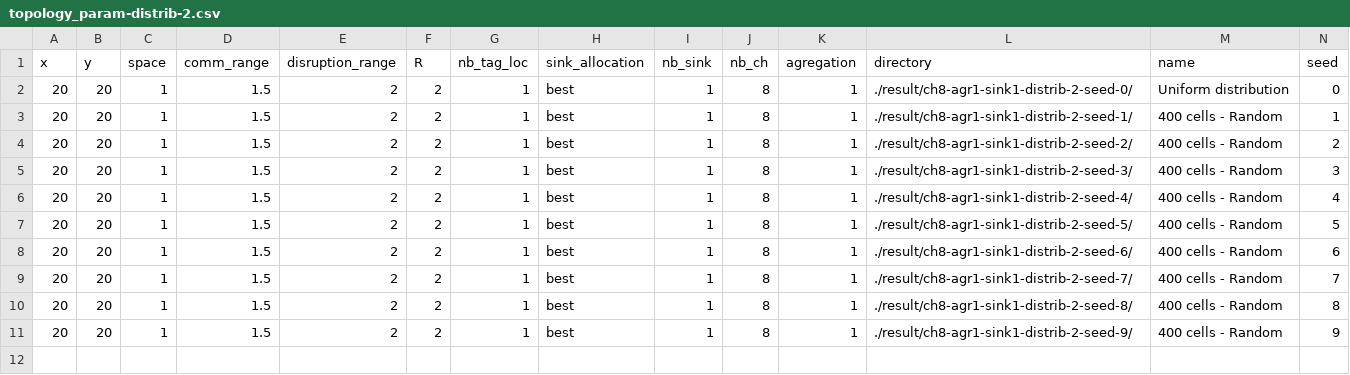
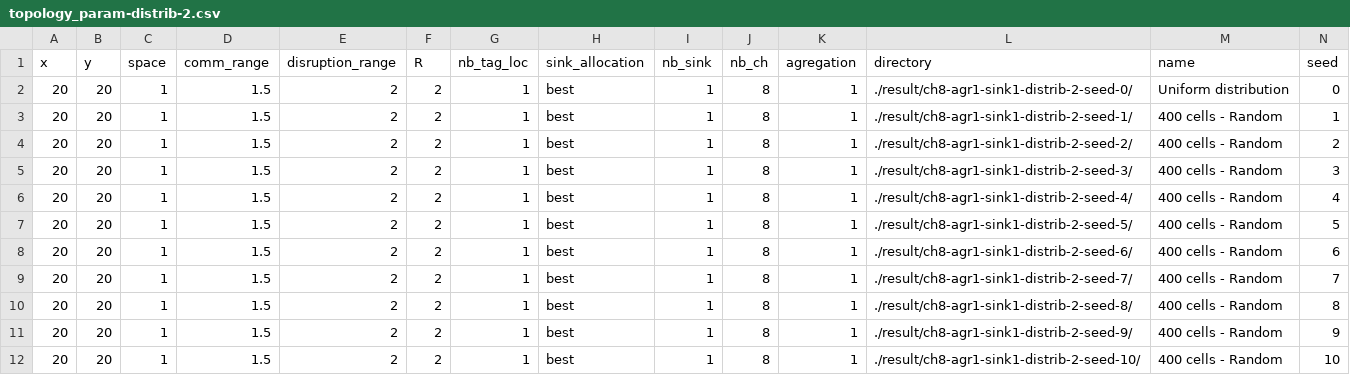
Before and after one commit to maxcharlier/2021-python-LSA, a CSV file: python/example/bunch/var_distrib/topology_param-distrib-2.csv, drawn as a sheet.

```diff
--- a/python/example/bunch/var_distrib/topology_param-distrib-2.csv
+++ b/python/example/bunch/var_distrib/topology_param-distrib-2.csv
@@ -11 +11,2 @@ x,y,space,comm_range,disruption_range,R,nb_tag_loc,sink_allocation,nb_sink,nb_ch
 20,20,1,1.5,2,2,1,best,1,8,1,./result/ch8-agr1-sink1-distrib-2-seed-9/,"400 cells - Random",9
+20,20,1,1.5,2,2,1,best,1,8,1,./result/ch8-agr1-sink1-distrib-2-seed-10/,"400 cells - Random",10
```
Also changed, not shown: python/example/bunch/var_distrib/topology_param-distrib-1.csv, 1 other file.
